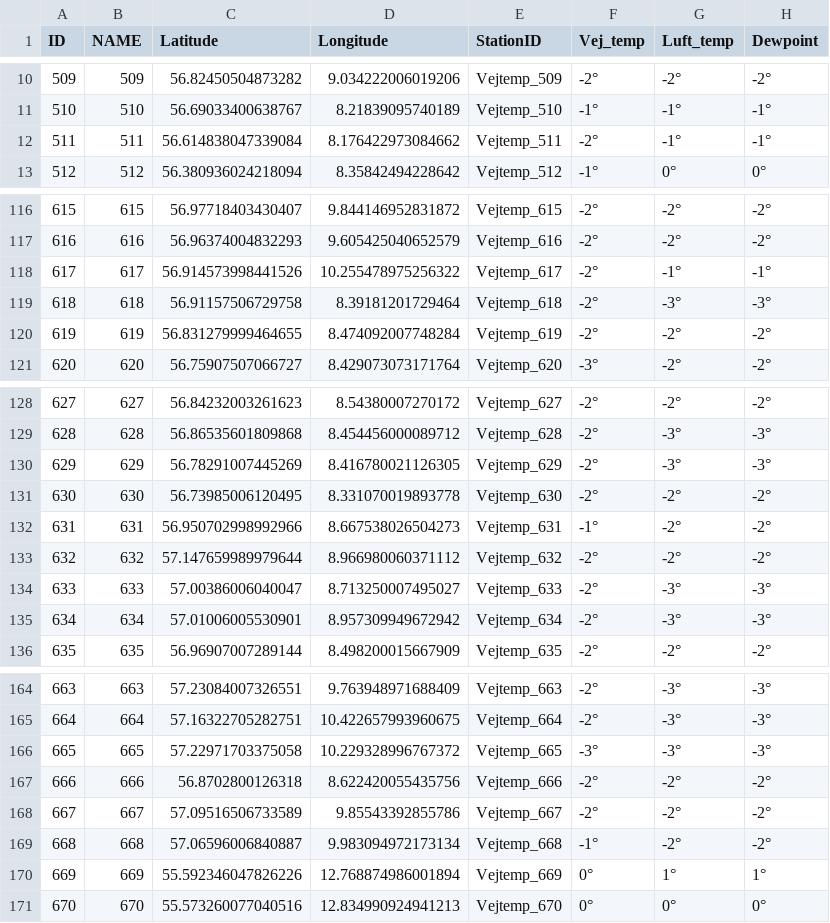
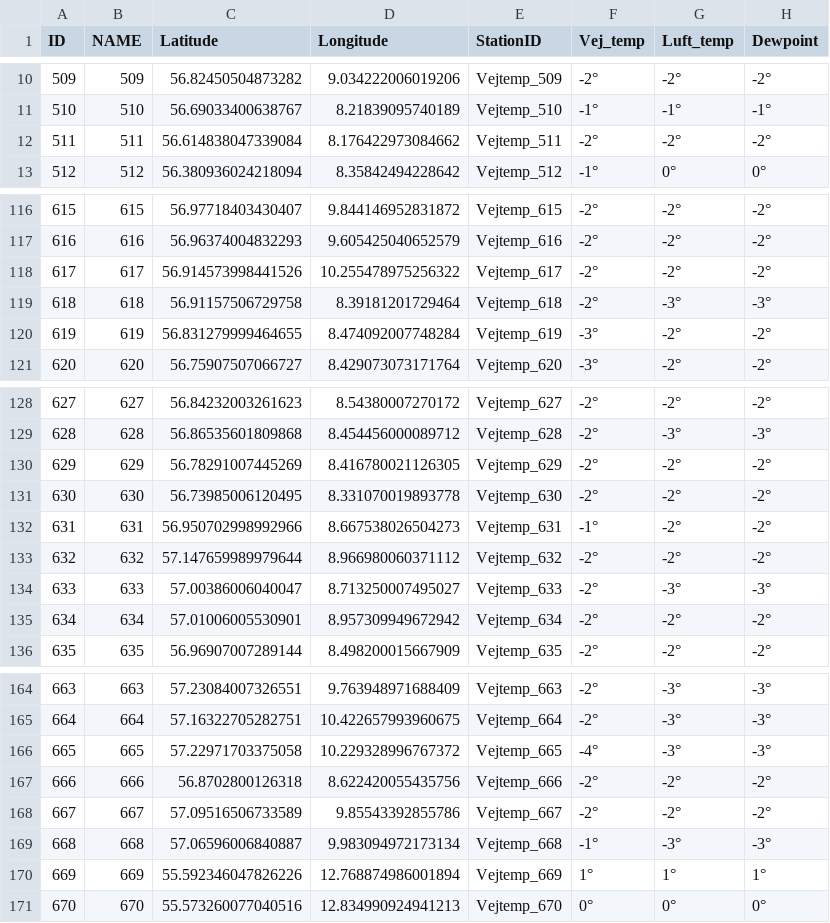
Before and after one commit to laehtv2/vejtemperatur, a CSV file: vej_temp_2.csv, drawn as a sheet; only a part is shown, gaps mark what is left out; the diff covers the shown part only.

```diff
--- a/vej_temp_2.csv
+++ b/vej_temp_2.csv
@@ -11,3 +11,3 @@ ID,NAME,Latitude,Longitude,StationID,Vej_temp,Luft_temp,Dewpoint
 510,510,56.69033400638767,8.21839095740189,Vejtemp_510,-1°,-1°,-1°
-511,511,56.614838047339084,8.176422973084662,Vejtemp_511,-2°,-1°,-1°
+511,511,56.614838047339084,8.176422973084662,Vejtemp_511,-2°,-2°,-2°
 512,512,56.380936024218094,8.35842494228642,Vejtemp_512,-1°,0°,0°
@@ -117,5 +117,5 @@ ID,NAME,Latitude,Longitude,StationID,Vej_temp,Luft_temp,Dewpoint
 616,616,56.96374004832293,9.605425040652579,Vejtemp_616,-2°,-2°,-2°
-617,617,56.914573998441526,10.255478975256322,Vejtemp_617,-2°,-1°,-1°
+617,617,56.914573998441526,10.255478975256322,Vejtemp_617,-2°,-2°,-2°
 618,618,56.91157506729758,8.39181201729464,Vejtemp_618,-2°,-3°,-3°
-619,619,56.831279999464655,8.474092007748284,Vejtemp_619,-2°,-2°,-2°
+619,619,56.831279999464655,8.474092007748284,Vejtemp_619,-3°,-2°,-2°
 620,620,56.75907507066727,8.429073073171764,Vejtemp_620,-3°,-2°,-2°
@@ -129,3 +129,3 @@ ID,NAME,Latitude,Longitude,StationID,Vej_temp,Luft_temp,Dewpoint
 628,628,56.86535601809868,8.454456000089712,Vejtemp_628,-2°,-3°,-3°
-629,629,56.78291007445269,8.416780021126305,Vejtemp_629,-2°,-3°,-3°
+629,629,56.78291007445269,8.416780021126305,Vejtemp_629,-2°,-2°,-2°
 630,630,56.73985006120495,8.331070019893778,Vejtemp_630,-2°,-2°,-2°
@@ -134,3 +134,3 @@ ID,NAME,Latitude,Longitude,StationID,Vej_temp,Luft_temp,Dewpoint
 633,633,57.00386006040047,8.713250007495027,Vejtemp_633,-2°,-3°,-3°
-634,634,57.01006005530901,8.957309949672942,Vejtemp_634,-2°,-3°,-3°
+634,634,57.01006005530901,8.957309949672942,Vejtemp_634,-2°,-2°,-2°
 635,635,56.96907007289144,8.498200015667909,Vejtemp_635,-2°,-2°,-2°
@@ -165,7 +165,7 @@ ID,NAME,Latitude,Longitude,StationID,Vej_temp,Luft_temp,Dewpoint
 664,664,57.16322705282751,10.422657993960675,Vejtemp_664,-2°,-3°,-3°
-665,665,57.22971703375058,10.229328996767372,Vejtemp_665,-3°,-3°,-3°
+665,665,57.22971703375058,10.229328996767372,Vejtemp_665,-4°,-3°,-3°
 666,666,56.8702800126318,8.622420055435756,Vejtemp_666,-2°,-2°,-2°
 667,667,57.09516506733589,9.85543392855786,Vejtemp_667,-2°,-2°,-2°
-668,668,57.06596006840887,9.983094972173134,Vejtemp_668,-1°,-2°,-2°
-669,669,55.592346047826226,12.768874986001894,Vejtemp_669,0°,1°,1°
+668,668,57.06596006840887,9.983094972173134,Vejtemp_668,-1°,-3°,-3°
+669,669,55.592346047826226,12.768874986001894,Vejtemp_669,1°,1°,1°
 670,670,55.573260077040516,12.834990924941213,Vejtemp_670,0°,0°,0°
```
Also changed, not shown: 10 edited cells elsewhere in this file, vej_temp_1.csv, vejtemp_udvalgte.csv.
